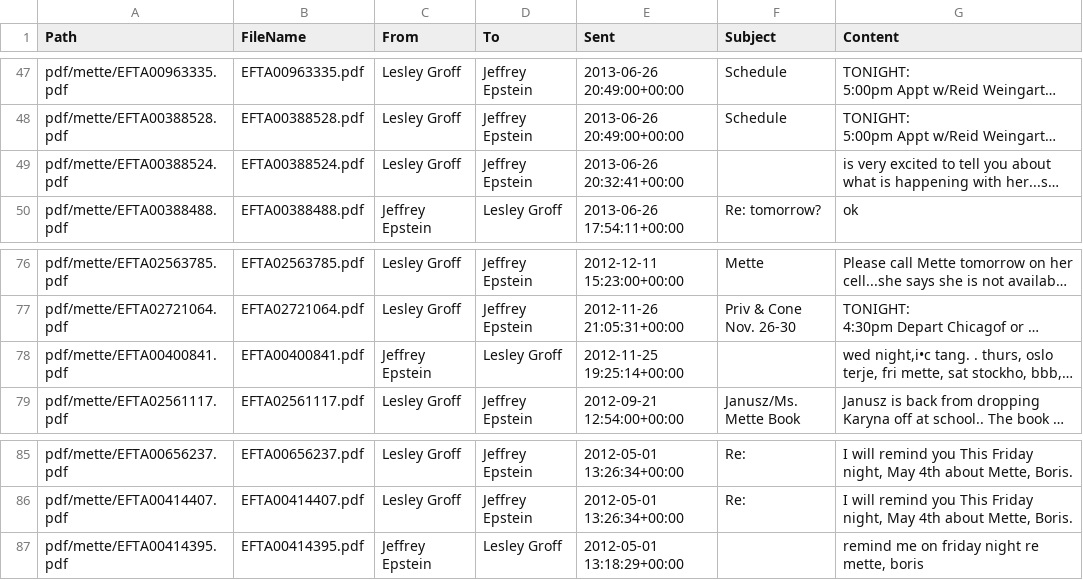
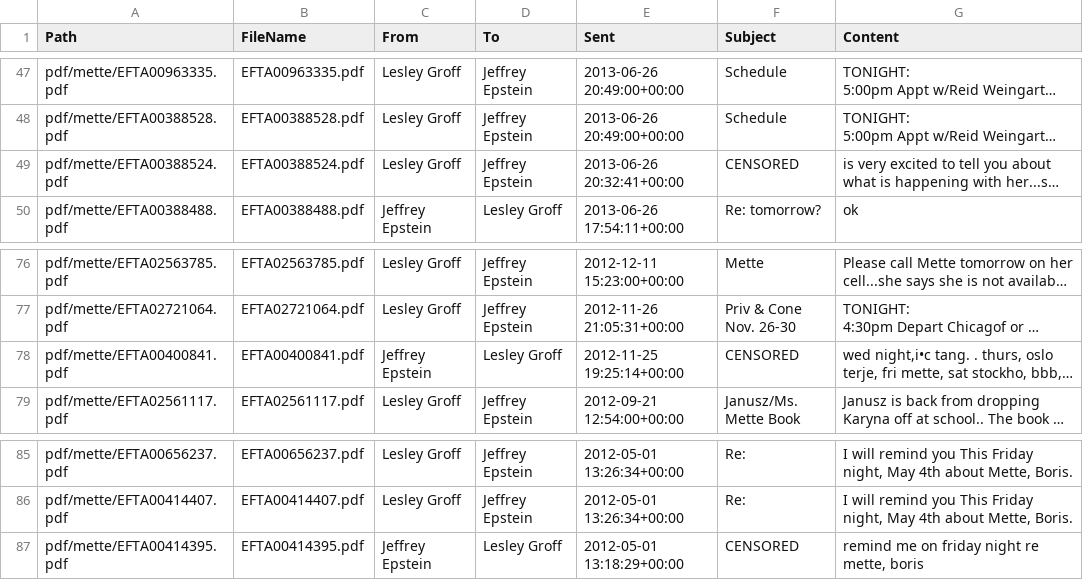
Before and after one commit to fredfull/prinsessa-og-epstein, a CSV file: csv/lesley_jeff.csv, drawn as a sheet; only a part is shown, gaps mark what is left out; long unchanged cells end in …; the diff names each change by its address in the sheet, - before the commit and + after, or states it on an @@ line.

```diff
--- a/csv/lesley_jeff.csv
+++ b/csv/lesley_jeff.csv
-F49 (Subject): (empty)
+F49 (Subject): CENSORED
-F78 (Subject): (empty)
+F78 (Subject): CENSORED
-F87 (Subject): (empty)
+F87 (Subject): CENSORED
```
Also changed, not shown: csv/boris_jeff.csv, csv/messages.csv, 20 other files.
